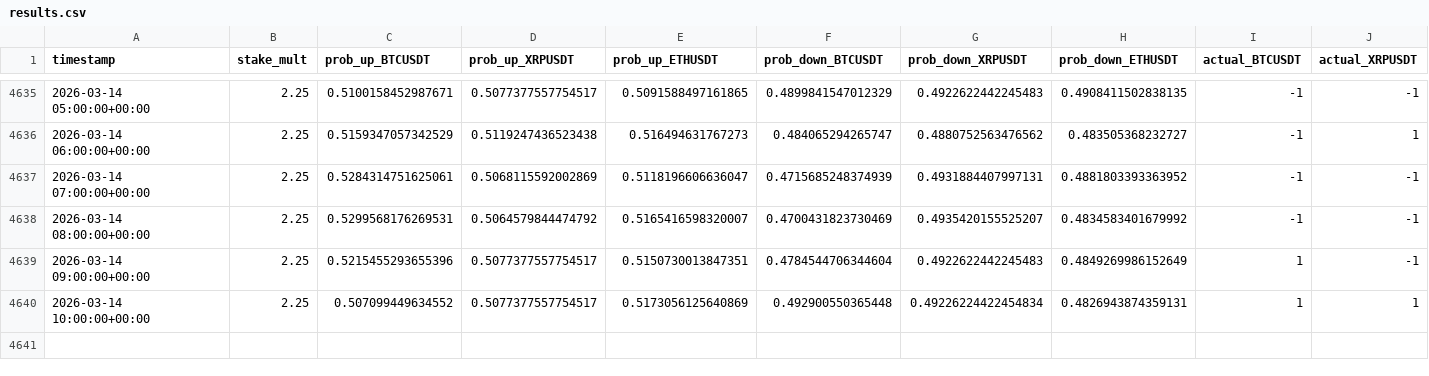
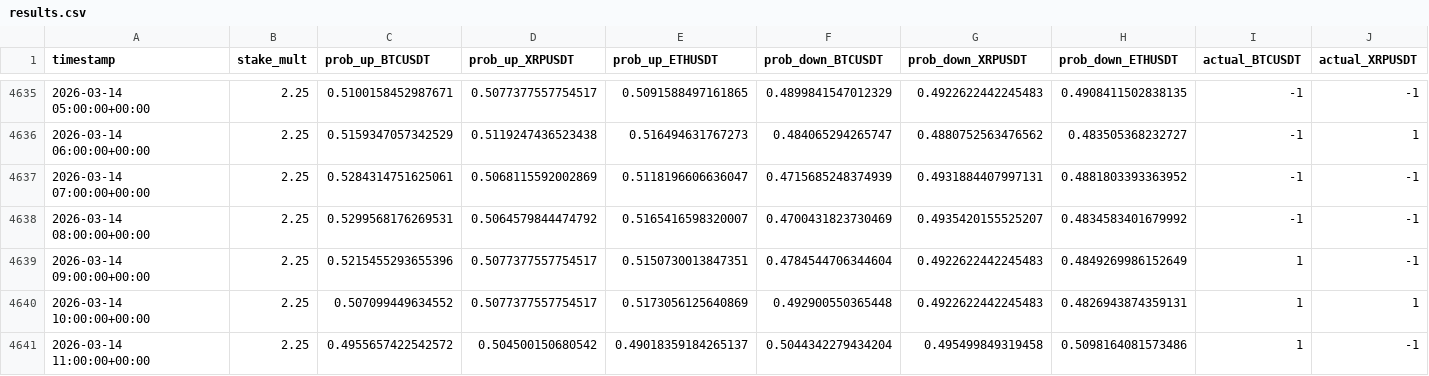
Before and after one commit to mtumalan/masha, a CSV file: data/results.csv, drawn as a sheet; only a part is shown, gaps mark what is left out; rows hold the shown columns only; the diff names each change by its address in the sheet, - before the commit and + after, or states it on an @@ line.

Commit message:
auto: append results up to 2026-03-14 15:00:11 UTC

```diff
--- a/data/results.csv
+++ b/data/results.csv
-G4640 (prob_down_XRPUSDT): 0.49226224422454834
+G4640 (prob_down_XRPUSDT): 0.4922622442245483
+row 4641: 2026-03-14 11:00:00+00:00 | 2.25 | 0.4955657422542572 | 0.504500150680542 | 0.49018359184265137 | 0.5044342279434204 | 0.495499849319458 | 0.5098164081573486 | 1 | -1
```
